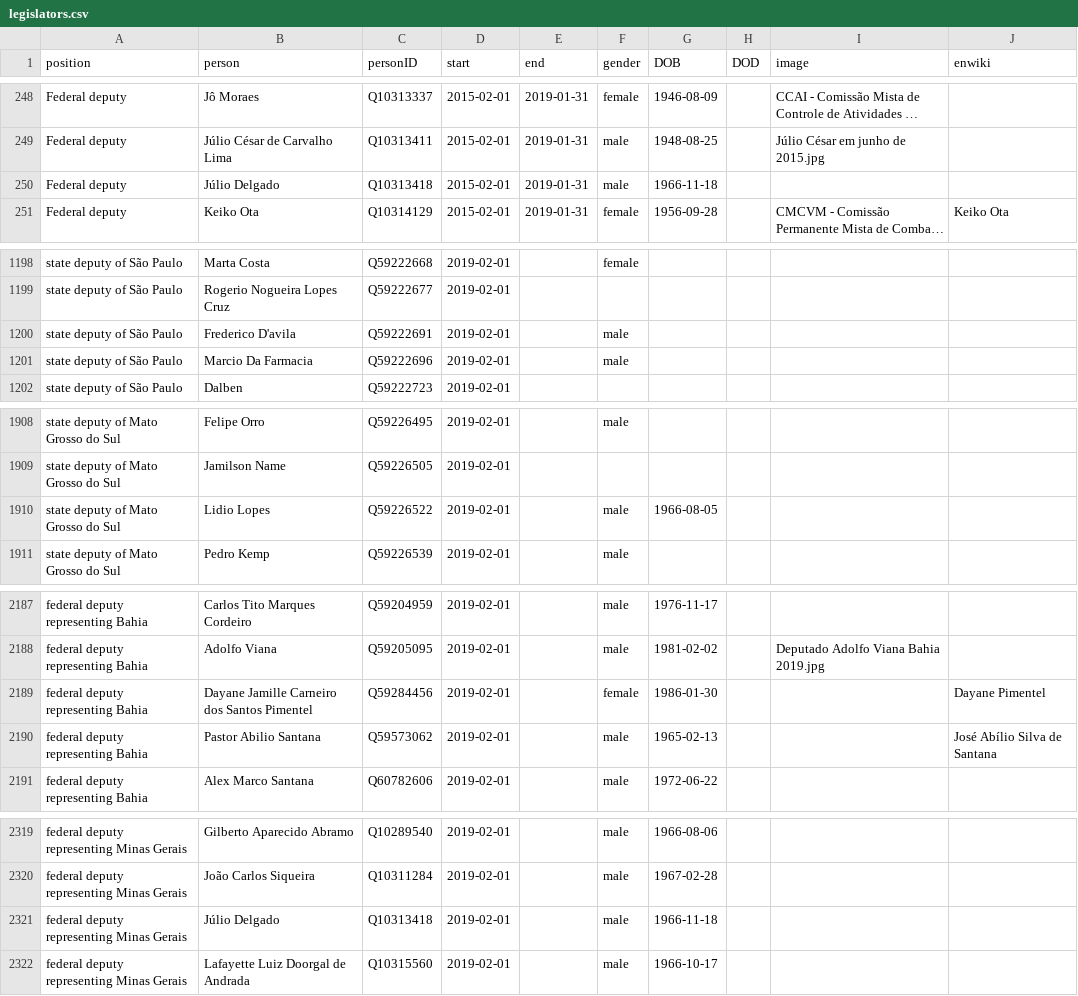
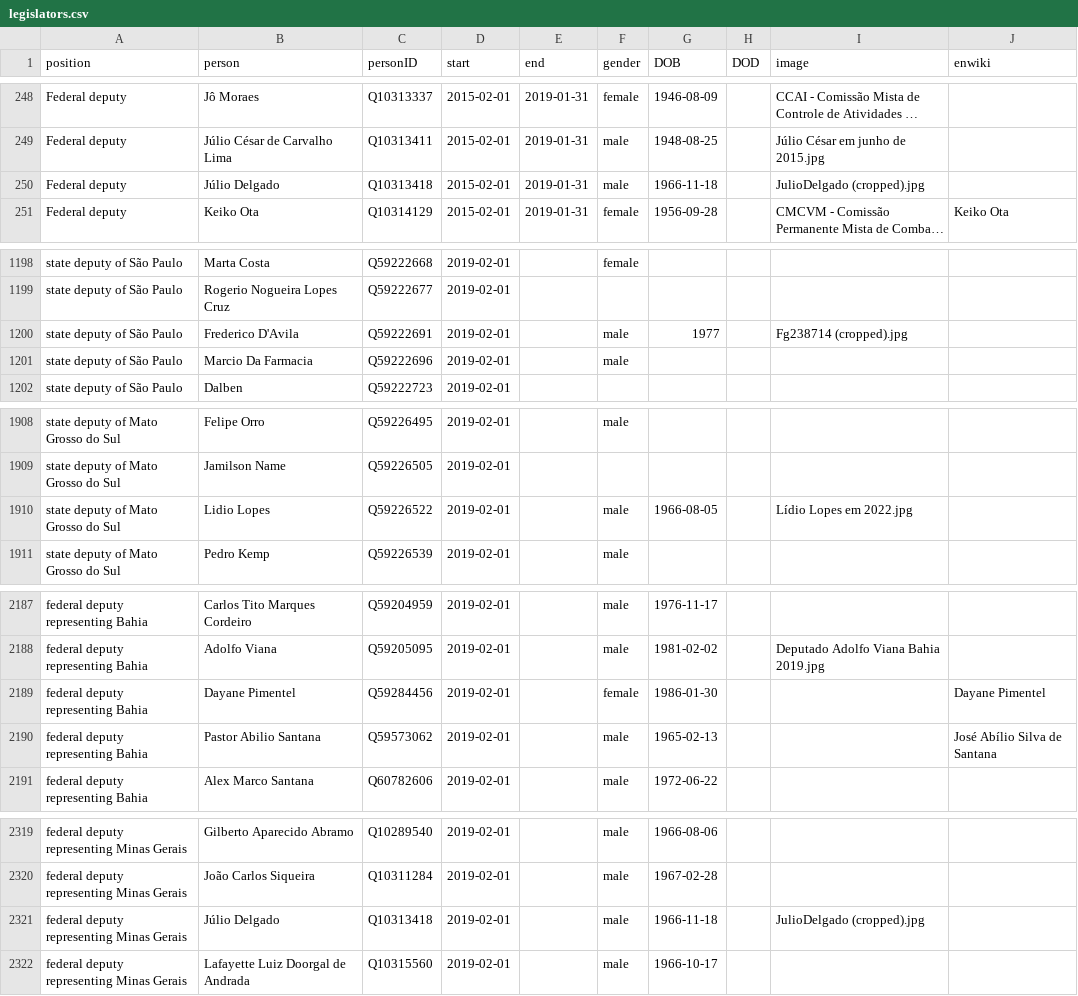
Before and after one commit to every-politician-scrapers/brazil-ministers, a CSV file: html/legislators.csv, drawn as a sheet; only a part is shown, gaps mark what is left out; long unchanged cells end in …; the diff names each change by its address in the sheet, - before the commit and + after, or states it on an @@ line.

```diff
--- a/html/legislators.csv
+++ b/html/legislators.csv
-I250 (image): (empty)
+I250 (image): JulioDelgado (cropped).jpg
-B1200 (person): Frederico D'avila
+B1200 (person): Frederico D'Avila
-G1200 (DOB): (empty)
+G1200 (DOB): 1977
-I1200 (image): (empty)
+I1200 (image): Fg238714 (cropped).jpg
-I1910 (image): (empty)
+I1910 (image): Lídio Lopes em 2022.jpg
-B2189 (person): Dayane Jamille Carneiro dos Santos Pimentel
+B2189 (person): Dayane Pimentel
-I2321 (image): (empty)
+I2321 (image): JulioDelgado (cropped).jpg
```
Also changed, not shown: html/current.csv, html/family.csv, 1 other file.
